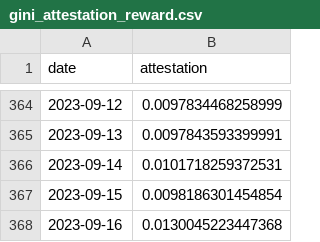
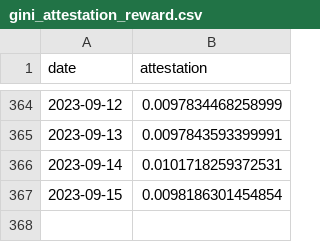
Before and after one commit to learn-want/ETH2.0-reward, a CSV file: data/decentralization_metrics_data/gini_attestation_reward.csv, drawn as a sheet; only a part is shown, gaps mark what is left out.

```diff
--- a/data/decentralization_metrics_data/gini_attestation_reward.csv
+++ b/data/decentralization_metrics_data/gini_attestation_reward.csv
@@ -367,2 +367 @@ date,attestation
 2023-09-15,0.0098186301454854
-2023-09-16,0.0130045223447368
```
Also changed, not shown: data/decentralization_metrics_data/HHI_attestation_reward.csv, data/decentralization_metrics_data/HHI_proposer_reward.csv, 11 other files.
